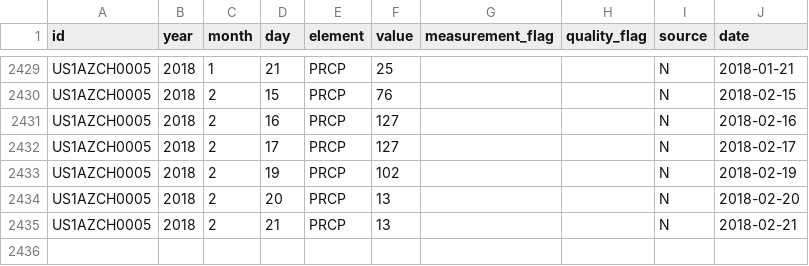
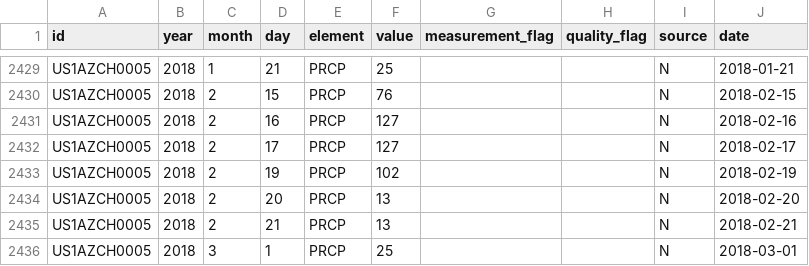
Before and after one commit to weecology/PortalData, a CSV file: Weather/Sansimon_regional_weather.csv, drawn as a sheet; only a part is shown, gaps mark what is left out.

Commit message:
Update supplemental data tables: Travis Build 367

```diff
--- a/Weather/Sansimon_regional_weather.csv
+++ b/Weather/Sansimon_regional_weather.csv
@@ -2435 +2435,2 @@
 "US1AZCH0005",2018,2,21,"PRCP",13," "," ","N",2018-02-21
+"US1AZCH0005",2018,3,1,"PRCP",25," "," ","N",2018-03-01
```
Also changed, not shown: 1 other file.
